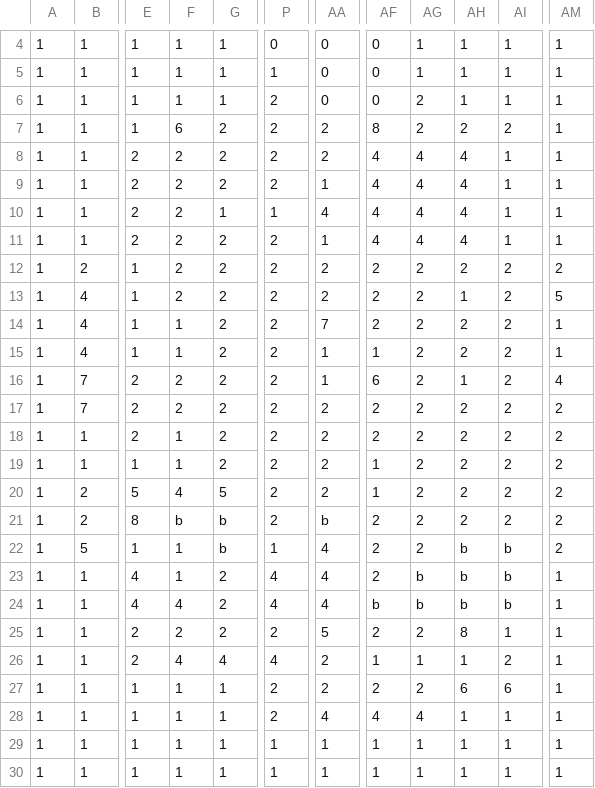
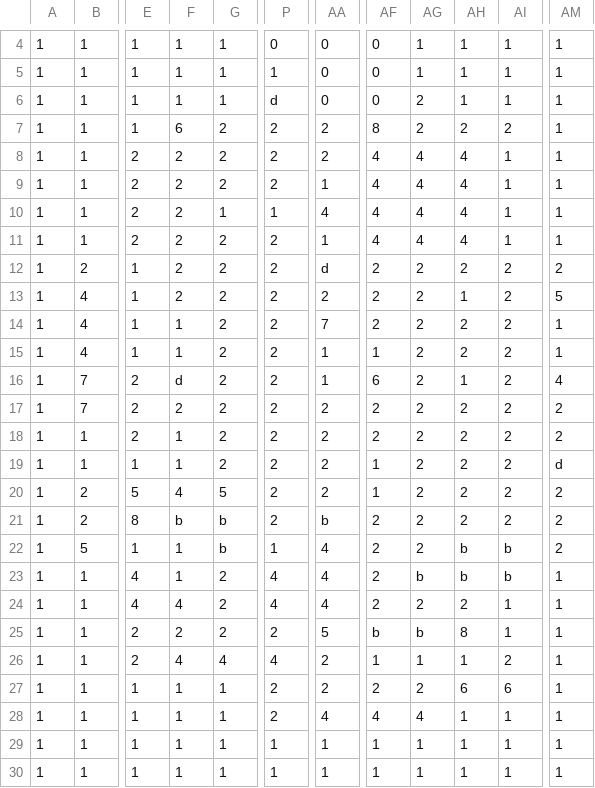
Before and after one commit to daiya-04/4monthGame, a CSV file: DirectXGame/Resources/Maps/stage5.csv, drawn as a sheet; only a part is shown, gaps mark what is left out; the diff names each change by its address in the sheet, - before the commit and + after, or states it on an @@ line.

```diff
--- a/DirectXGame/Resources/Maps/stage5.csv
+++ b/DirectXGame/Resources/Maps/stage5.csv
-P6: 2
+P6: d
-AA12: 2
+AA12: d
-F16: 2
+F16: d
-AM19: 2
+AM19: d
-AF24: b
+AF24: 2
-AG24: b
+AG24: 2
-AH24: b
+AH24: 2
-AI24: b
+AI24: 1
-AF25: 2
+AF25: b
-AG25: 2
+AG25: b
```
Also changed, not shown: DirectXGame/Resources/Maps/stage3.csv, DirectXGame/Resources/Maps/stage7.csv, 1 other file.
